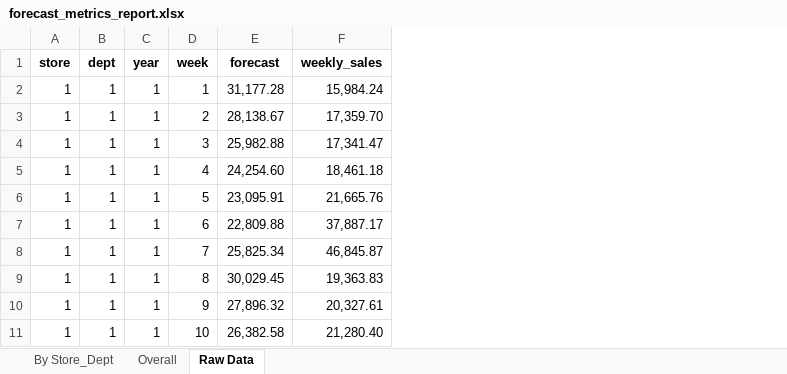
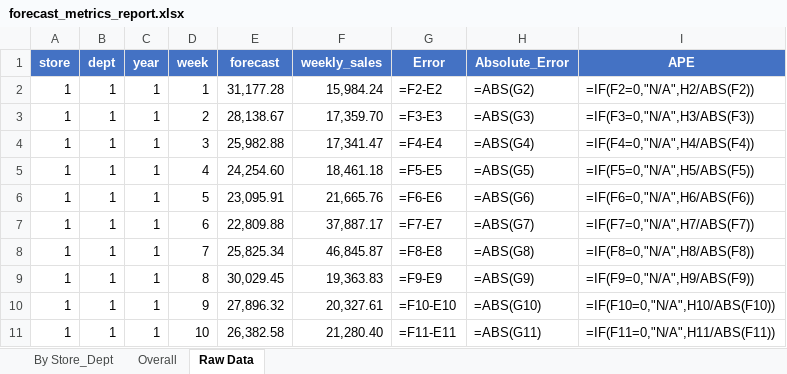
Before and after one commit to nathanaelguitar/digital_operations, an Excel workbook: forecast_metrics_report.xlsx, sheet Raw Data, drawn as a sheet; only a part is shown; values as stored, in another font and other column widths than the file's, no borders; formulas without a stored value are shown as written; the diff names each change by its address in the sheet, - before the commit and + after, or states it on an @@ line.

```diff
--- a/forecast_metrics_report.xlsx (sheet Raw Data)
+++ b/forecast_metrics_report.xlsx (sheet Raw Data)
+column G (Error), rows 2-11: =F2-E2 | =F3-E3 | =F4-E4 | =F5-E5 | =F6-E6 | =F7-E7 | =F8-E8 | =F9-E9 | =F10-E10 | =F11-E11
+column H (Absolute_Error), rows 2-11: =ABS(G2) | =ABS(G3) | =ABS(G4) | =ABS(G5) | =ABS(G6) | =ABS(G7) | =ABS(G8) | =ABS(G9) | =ABS(G10) | =ABS(G11)
+column I (APE), rows 2-11: =IF(F2=0,"N/A",H2/ABS(F2)) | =IF(F3=0,"N/A",H3/ABS(F3)) | =IF(F4=0,"N/A",H4/ABS(F4)) | =IF(F5=0,"N/A",H5/ABS(F5)) | =IF(F6=0,"N/A",H6/ABS(F6)) | =IF(F7=0,"N/A",H7/ABS(F7)) | =IF(F8=0,"N/A",H8/ABS(F8)) | =IF(F9=0,"N/A",H9/ABS(F9)) | =IF(F10=0,"N/A",H10/ABS(F10)) | =IF(F11=0,"N/A",H11/ABS(F11))
@@ A1:F1 fill: none → #4472C4, text colour: black → #FFFFFF @@
```
Also changed, not shown: sheet Overall, sheet By Store_Dept, 5 other files.
